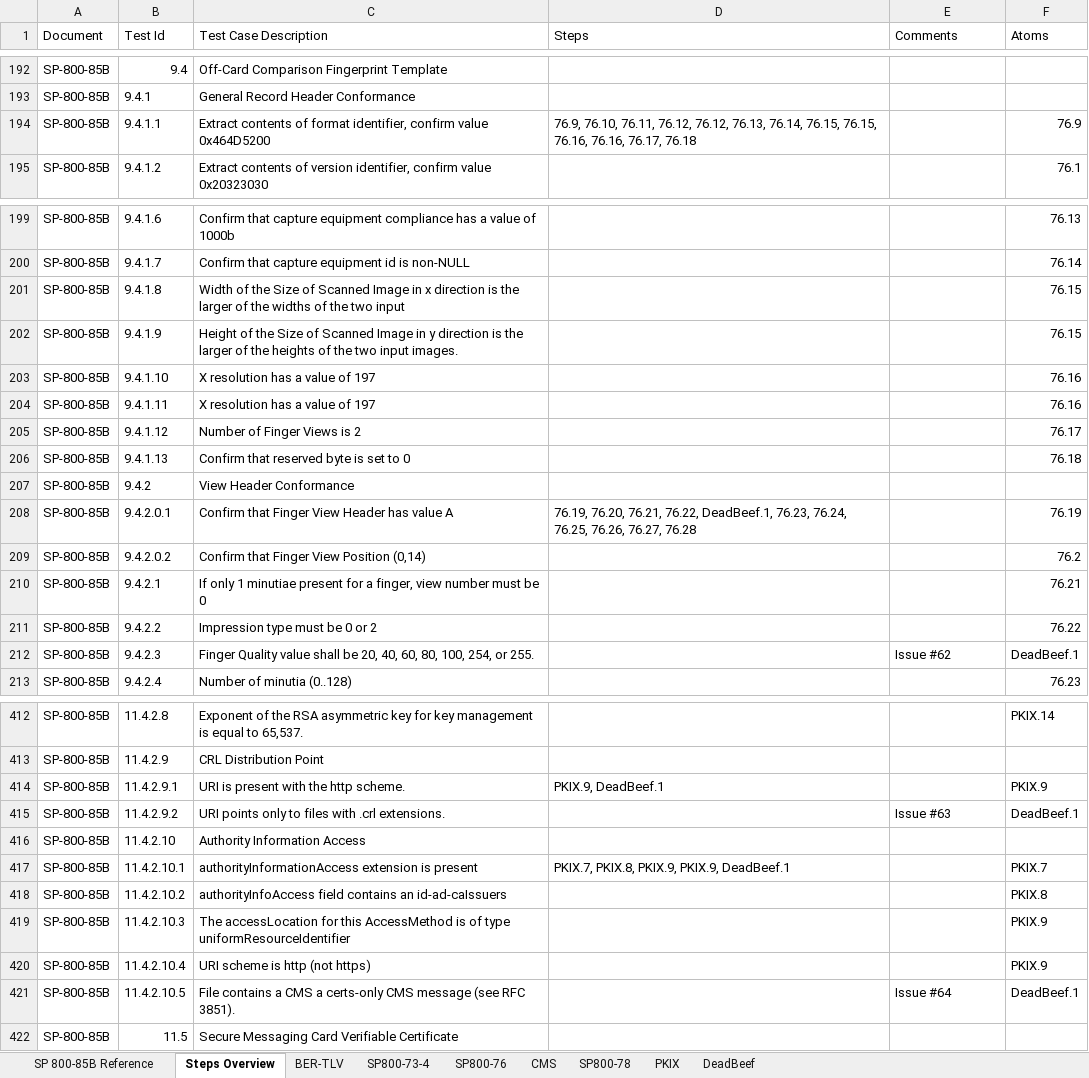
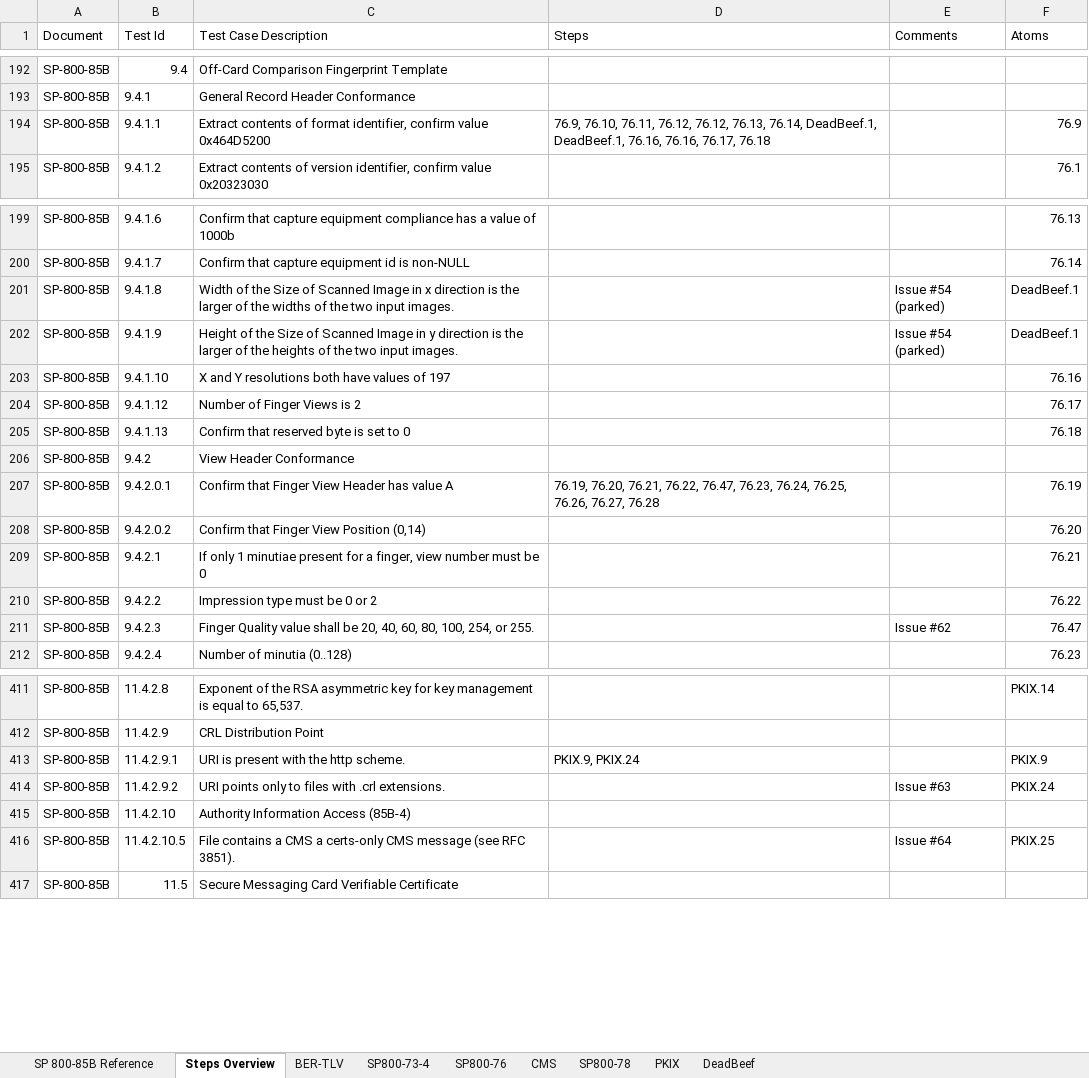
Before and after one commit to GSA/piv-conformance, an Excel workbook: docs/coverage-testing/collapsed.xlsx, sheet Steps Overview, drawn as a sheet; only a part is shown, gaps mark what is left out; values as stored, in another font and other column widths than the file's, no cell formats; removed rows and columns are numbered as before the commit, all else as after; the diff covers the shown part only; the diff names each change by its address in the sheet, - before the commit and + after, or states it on an @@ line.

Commit message:
Updated test definitions with atoms from this morning
Added exploded.xlsx, updated collapsed.xlsx (PIV ICAM)

```diff
--- a/docs/coverage-testing/collapsed.xlsx (sheet Steps Overview)
+++ b/docs/coverage-testing/collapsed.xlsx (sheet Steps Overview)
-D194 (Steps): …76.13, 76.14, 76.15, 76.15, 76.16, 76.16,…
+D194 (Steps): …76.13, 76.14, DeadBeef.1, DeadBeef.1, 76.16, 76.16,…
-C201 (Test Case Description): …two input
+C201 (Test Case Description): …two input images.
-E201:E202 (Comments): (empty)
+E201:E202 (Comments): Issue #54 (parked)
-F201:F202 (Atoms): 76.15
+F201:F202 (Atoms): DeadBeef.1
-C203 (Test Case Description): X resolution has a value of 197
+C203 (Test Case Description): X and Y resolutions both have values of 197
-row 204: SP-800-85B | 9.4.1.11 | X resolution has a value of 197 |  |  | 76.16
-D207 (Steps): …76.21, 76.22, DeadBeef.1, 76.23, 76.24,…
+D207 (Steps): …76.21, 76.22, 76.47, 76.23, 76.24,…
-F208 (Atoms): 76.2
+F208 (Atoms): 76.20
-F211 (Atoms): DeadBeef.1
+F211 (Atoms): 76.47
-D413 (Steps): PKIX.9, DeadBeef.1
+D413 (Steps): PKIX.9, PKIX.24
-F414 (Atoms): DeadBeef.1
+F414 (Atoms): PKIX.24
-C415 (Test Case Description): Authority Information Access
+C415 (Test Case Description): Authority Information Access (85B-4)
-row 417: SP-800-85B | 11.4.2.10.1 | authorityInformationAccess extension is present | PKIX.7, PKIX.8, PKIX.9, PKIX.9, DeadBeef.1 |  | PKIX.7
-row 418: SP-800-85B | 11.4.2.10.2 | authorityInfoAccess field contains an id-ad-caIssuers |  |  | PKIX.8
-row 419: SP-800-85B | 11.4.2.10.3 | The accessLocation for this AccessMethod is of type uniformResourceIdentifier |  |  | PKIX.9
-row 420: SP-800-85B | 11.4.2.10.4 | URI scheme is http (not https) |  |  | PKIX.9
-F416 (Atoms): DeadBeef.1
+F416 (Atoms): PKIX.25
```
Also changed, not shown: 28 edited cells elsewhere in this sheet, sheet SP800-76, sheet PKIX, cell formats, docs/85b_test_definitions_PIV_ICAM_Test_Cards.xlsx, 2 other files.
